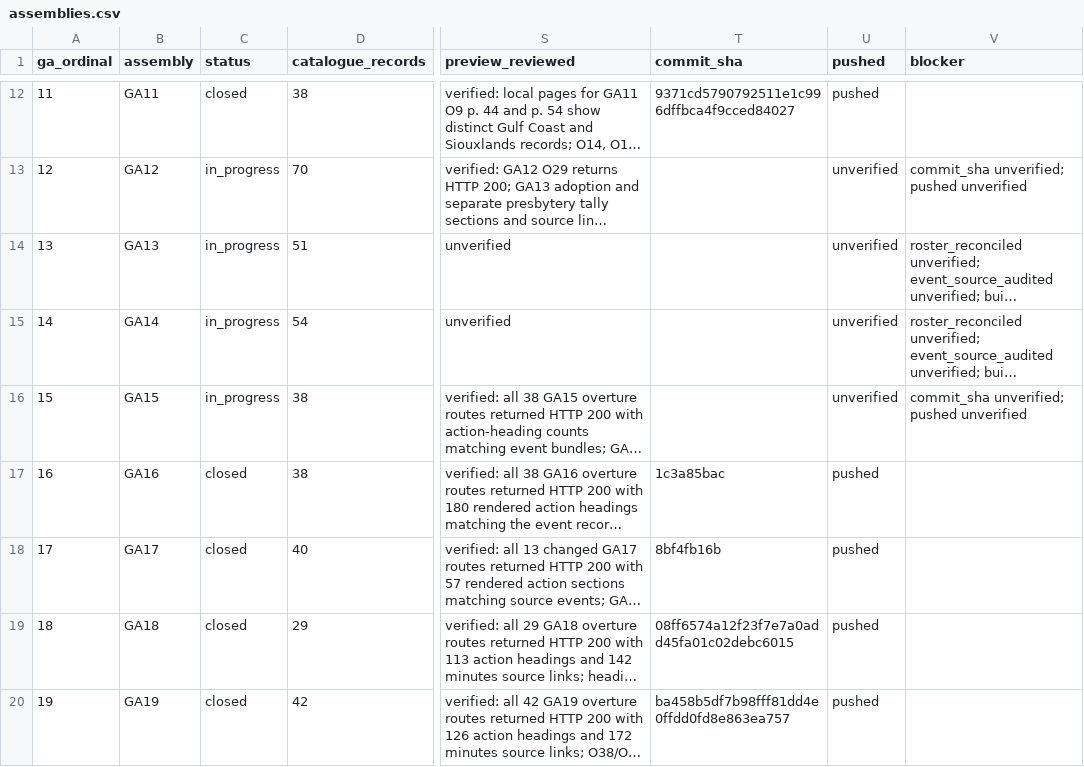
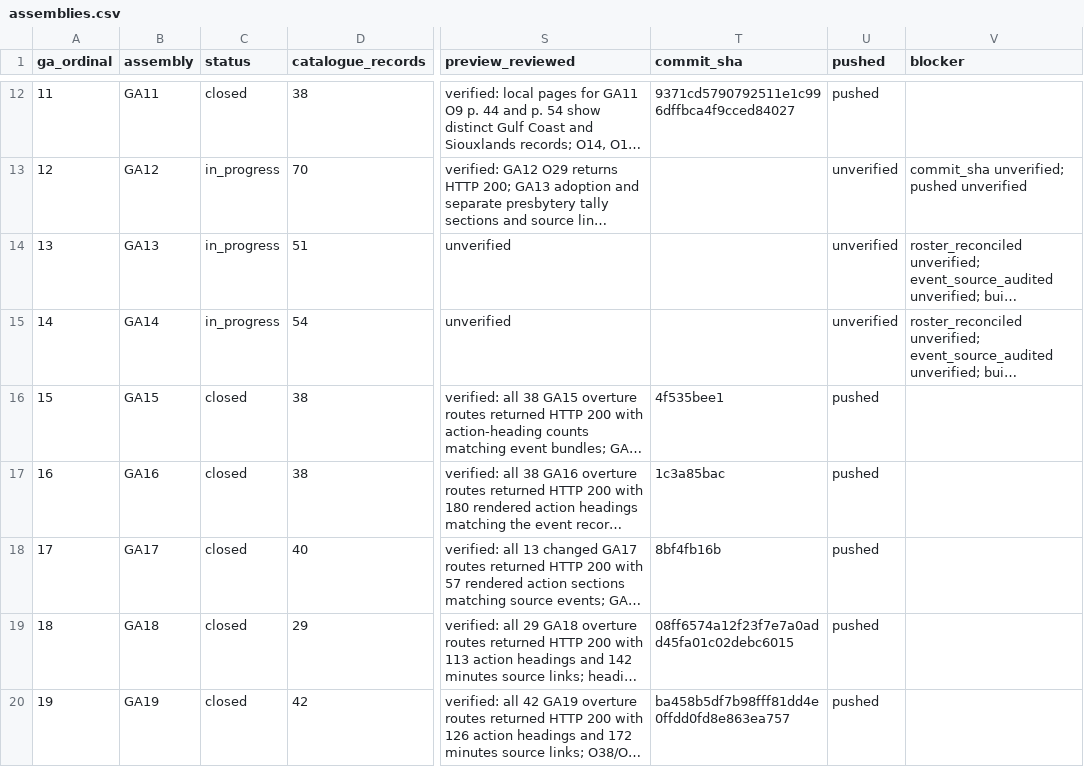
Before and after one commit to raymond-rishty/pca-ga, a CSV file: docs/overture-tracker/assemblies.csv, drawn as a sheet; only a part is shown, gaps mark what is left out; long unchanged cells end in …; the diff names each change by its address in the sheet, - before the commit and + after, or states it on an @@ line.

```diff
--- a/docs/overture-tracker/assemblies.csv
+++ b/docs/overture-tracker/assemblies.csv
-C16 (status): in_progress
+C16 (status): closed
-T16 (commit_sha): (empty)
+T16 (commit_sha): 4f535bee1
-U16 (pushed): unverified
+U16 (pushed): pushed
-V16 (blocker): commit_sha unverified; pushed unverified
+V16 (blocker): (empty)
```
Also changed, not shown: docs/overture-tracker/overtures.csv, docs/overture-tracker/work-queue.csv, 2 other files.
